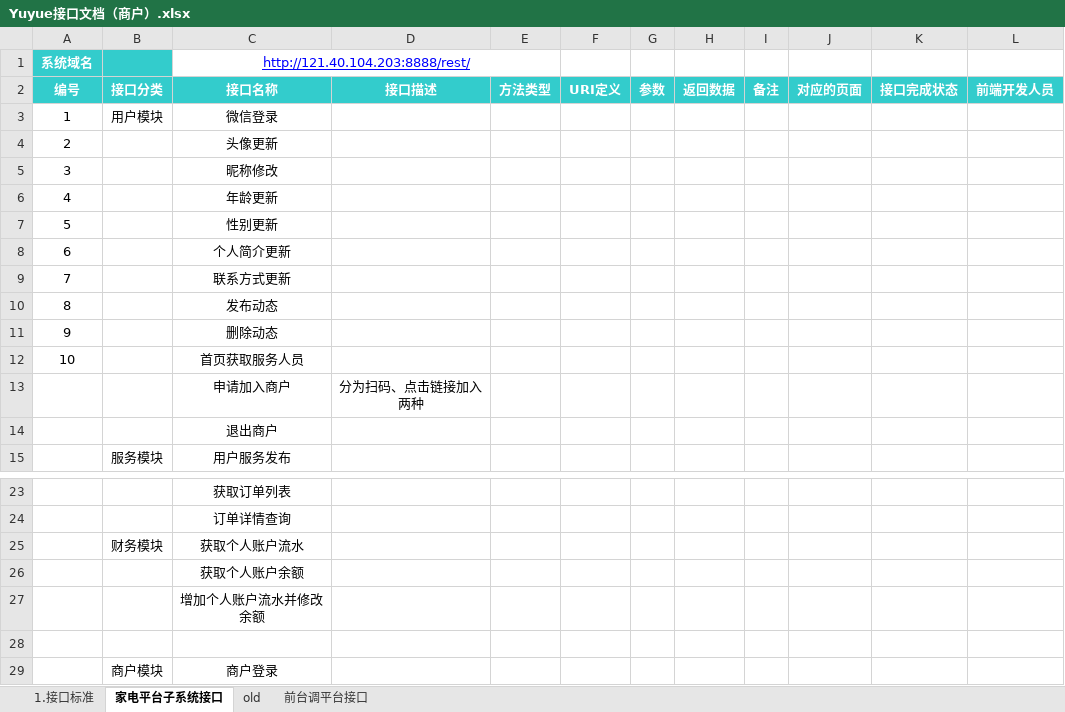
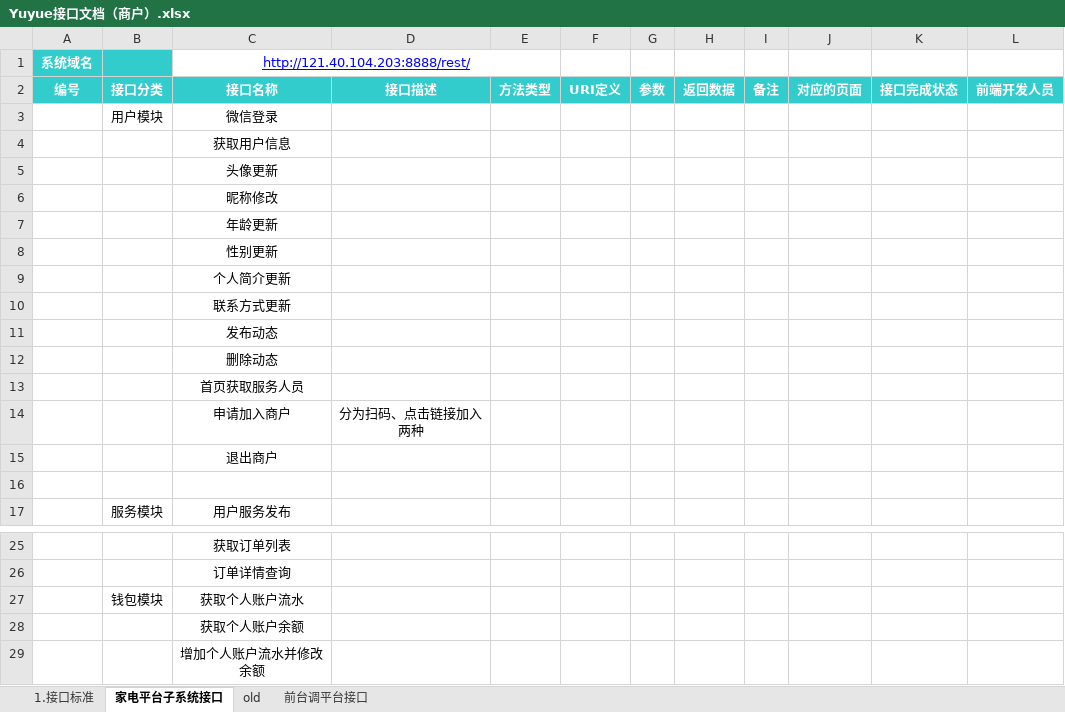
Before and after one commit to err118/Yuyue, an Excel workbook: Doc/Yuyue接口文档（商户）.xlsx, sheet 家电平台子系统接口, drawn as a sheet; only a part is shown, gaps mark what is left out; the shorter side is filled out with more unchanged rows; values as stored, in another font and other column widths than the file's, no borders; addresses are those after the commit; the diff names each change by its address in the sheet, - before the commit and + after, or states it on an @@ line.

```diff
--- a/Doc/Yuyue接口文档（商户）.xlsx (sheet 家电平台子系统接口)
+++ b/Doc/Yuyue接口文档（商户）.xlsx (sheet 家电平台子系统接口)
-A3: 1
+A3: (empty)
+row 4:  |  | 获取用户信息
-A5: 2
+A5: (empty)
-A6: 3
+A6: (empty)
-A7: 4
+A7: (empty)
-A8: 5
+A8: (empty)
-A9: 6
+A9: (empty)
-A10: 7
+A10: (empty)
-A11: 8
+A11: (empty)
-A12: 9
+A12: (empty)
-A13: 10
+A13: (empty)
+row 16: (empty)
-B27: 财务模块
+B27: 钱包模块
```
Also changed, not shown: 4 other files.
